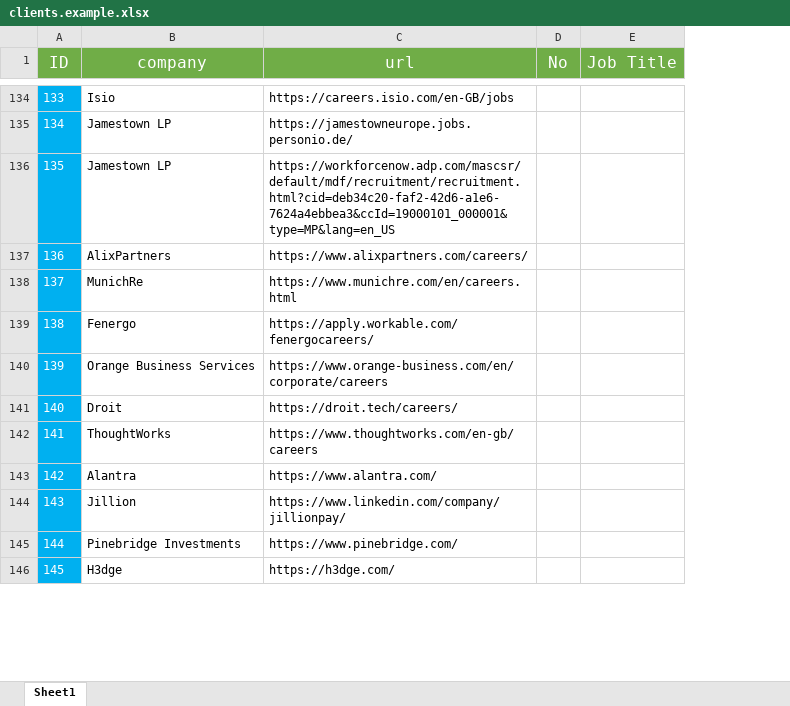
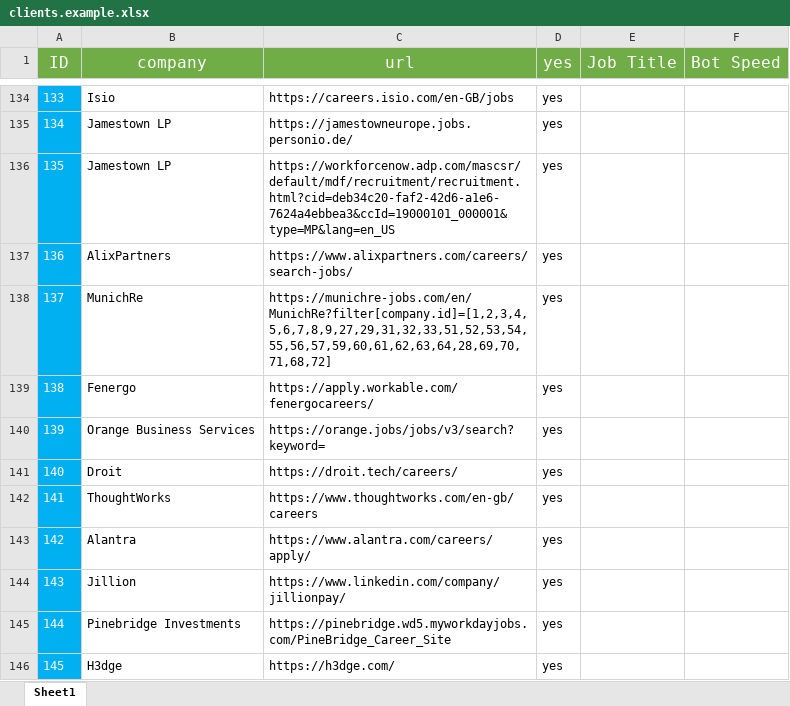
Before and after one commit to pycox/dbot, an Excel workbook: clients.example.xlsx, sheet Sheet1, drawn as a sheet; only a part is shown, gaps mark what is left out; values as stored, in another font and other column widths than the file's, no borders; removed rows and columns are numbered as before the commit, all else as after; the diff covers the shown part only; the diff names each change by its address in the sheet, - before the commit and + after, or states it on an @@ line.

```diff
--- a/clients.example.xlsx (sheet Sheet1)
+++ b/clients.example.xlsx (sheet Sheet1)
-column D (No), empty
+column D (yes), rows 134-146: all yes
+column F (Bot Speed), empty
-C137 (url): https://www.alixpartners.com/careers/
+C137 (url): https://www.alixpartners.com/careers/search-jobs/
-C138 (url): https://www.munichre.com/en/careers.html
+C138 (url): https://munichre-jobs.com/en/MunichRe?filter[company.id]=[1,2,3,4,5,6,7,8,9,27,29,31,32,33,51,52,53,54,55,56,57,59,60,61,62,63,64,28,69,70,71,68,72]
-C140 (url): https://www.orange-business.com/en/corporate/careers
+C140 (url): https://orange.jobs/jobs/v3/search?keyword=
-C143 (url): https://www.alantra.com/
+C143 (url): https://www.alantra.com/careers/apply/
-C145 (url): https://www.pinebridge.com/
+C145 (url): https://pinebridge.wd5.myworkdayjobs.com/PineBridge_Career_Site
```
Also changed, not shown: 60 added rows, 2 removed rows, 27 edited cells and merged cells elsewhere in this sheet, 2 other files.
